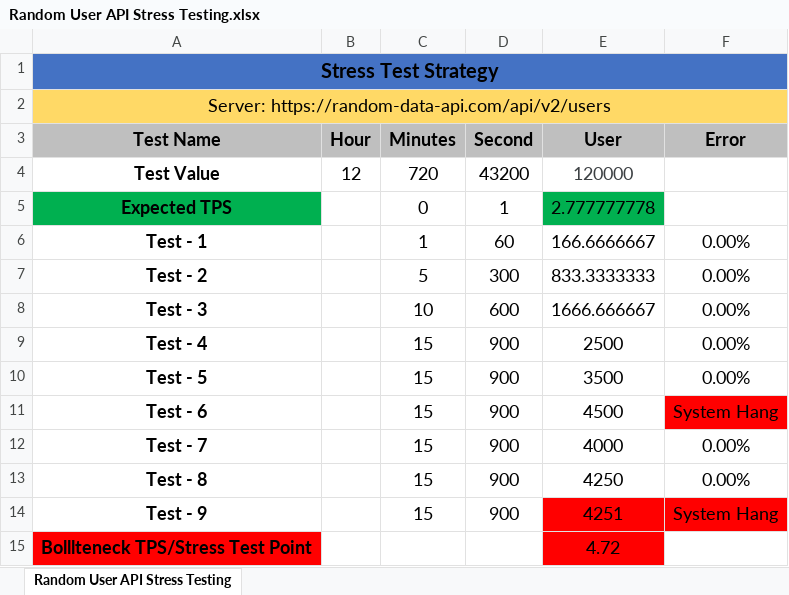
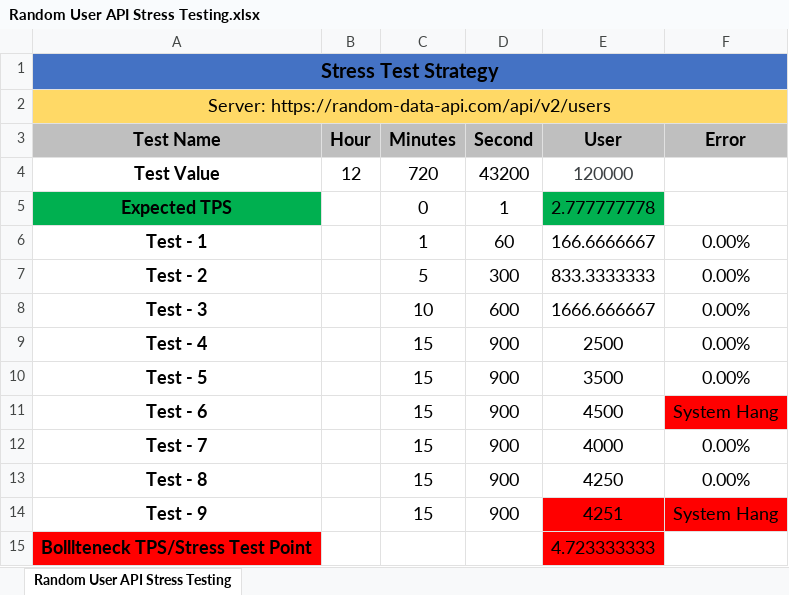
Before and after one commit to JiaulHaqueSaboj/Random-User-API-Performance-Test, an Excel workbook: Resources/Random User API Stress Testing.xlsx, sheet Random User API Stress Testing, drawn as a sheet; values as stored, in another font and other column widths than the file's, no borders; the diff names each change by its address in the sheet, - before the commit and + after, or states it on an @@ line.

Commit message:
Stress Testing Modification

```diff
--- a/Resources/Random User API Stress Testing.xlsx (sheet Random User API Stress Testing)
+++ b/Resources/Random User API Stress Testing.xlsx (sheet Random User API Stress Testing)
-E15 (User): 4.72
+E15 (User): 4.723333333
```
